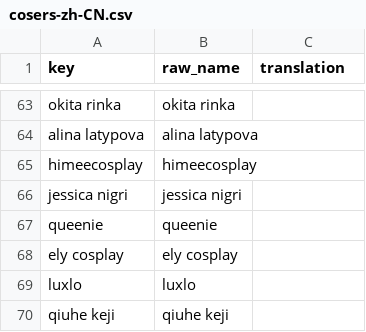
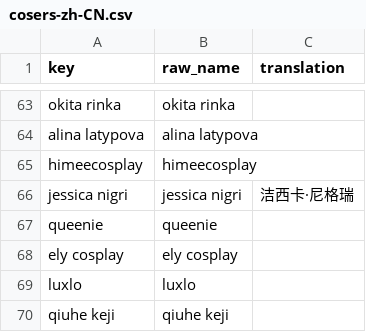
Before and after one commit to uiharuayako/cosplay_photo_library_stat, a CSV file: translate/zhcn/cosers-zh-CN.csv, drawn as a sheet; only a part is shown, gaps mark what is left out.

Commit message:
Improve zh-CN translation filling and harden local LLM config

```diff
--- a/translate/zhcn/cosers-zh-CN.csv
+++ b/translate/zhcn/cosers-zh-CN.csv
@@ -65,3 +65,3 @@ alina latypova,alina latypova,
 himeecosplay,himeecosplay,
-jessica nigri,jessica nigri,
+jessica nigri,jessica nigri,洁西卡·尼格瑞
 queenie,queenie,
```
Also changed, not shown: 5 other files.
